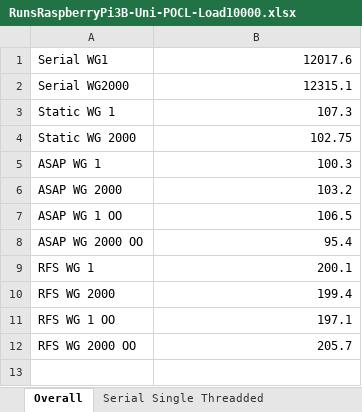
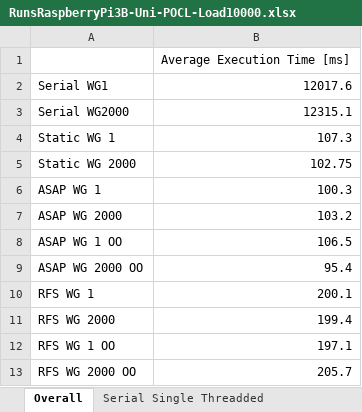
Before and after one commit to TheMHMoritz3/OpenCLScheduler, an Excel workbook: data/Results/RunsRaspberryPi3B-Uni-POCL-Load10000.xlsx, sheet Overall, drawn as a sheet; values as stored, in another font and other column widths than the file's, no borders; charts and pictures not drawn; the diff names each change by its address in the sheet, - before the commit and + after, or states it on an @@ line.

```diff
--- a/data/Results/RunsRaspberryPi3B-Uni-POCL-Load10000.xlsx (sheet Overall)
+++ b/data/Results/RunsRaspberryPi3B-Uni-POCL-Load10000.xlsx (sheet Overall)
+row 1:  | Average Execution Time [ms]
```
Also changed, not shown: sheet Serial Single Threadded, charts or pictures, data/Results/RunsRaspberryPi3B-Uni-VC4CL-Load10000.xlsx, 27 other files.
